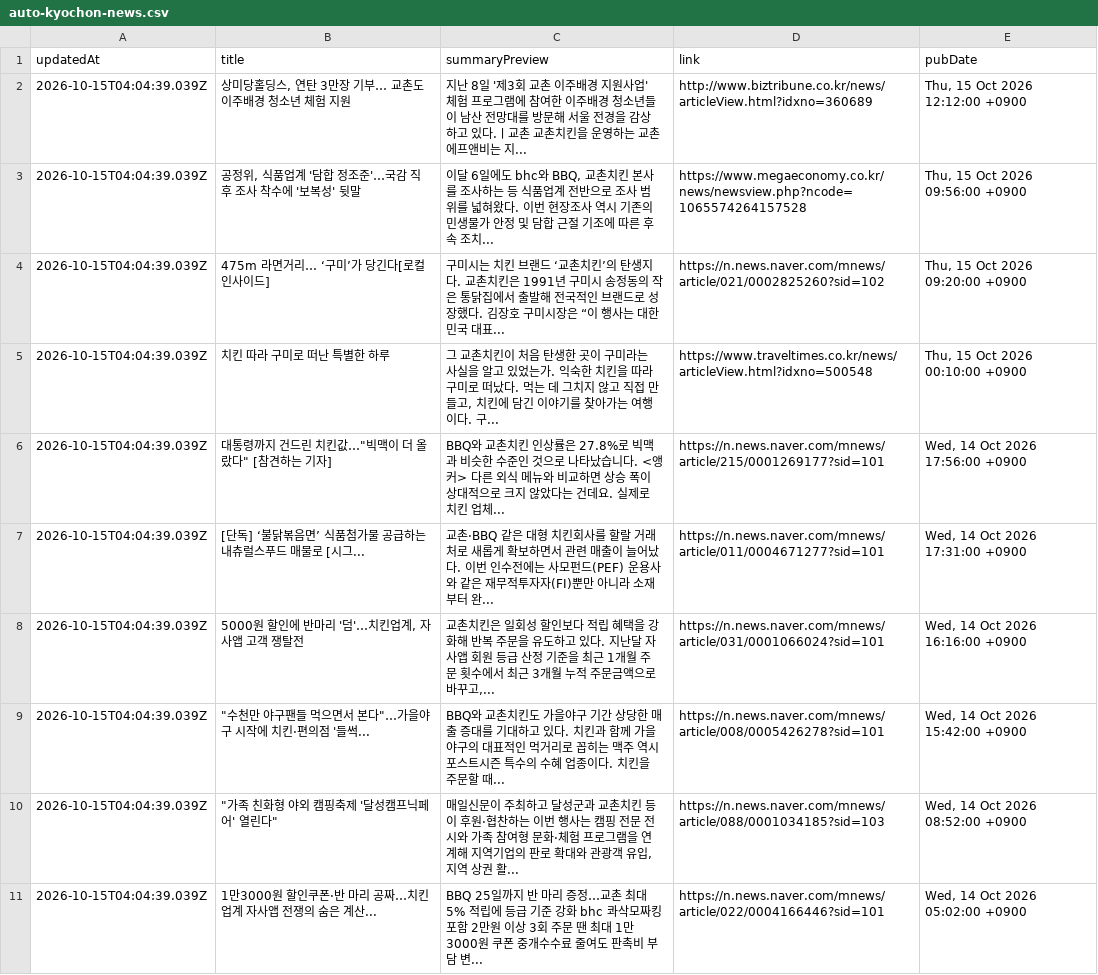
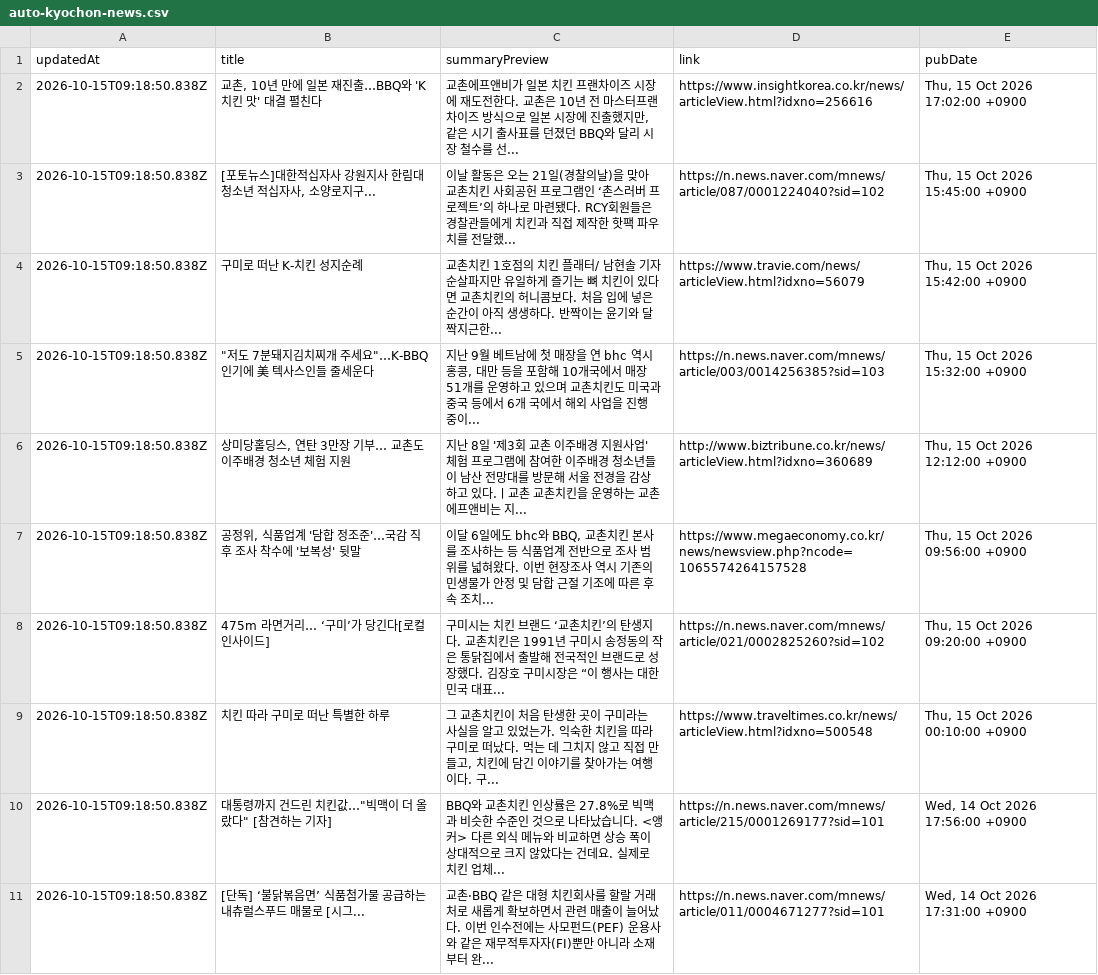
Before and after one commit to hemes-practice/chicken-mvp2-searching-style-cursor-, a CSV file: chicken-mvp/src/auto-kyochon-news.csv, drawn as a sheet.

```diff
--- a/chicken-mvp/src/auto-kyochon-news.csv
+++ b/chicken-mvp/src/auto-kyochon-news.csv
@@ -1,11 +1,11 @@
 "updatedAt","title","summaryPreview","link","pubDate"
-"2026-10-15T04:04:39.039Z","상미당홀딩스, 연탄 3만장 기부… 교촌도 이주배경 청소년 체험 지원","지난 8일 '제3회 교촌 이주배경 지원사업' 체험 프로그램에 참여한 이주배경 청소년들이 남산 전망대를 방문해 서울 전경을 감상하고 있다.ㅣ교촌 교촌치킨을 운영하는 교촌에프앤비는 지...","http://www.biztribune.co.kr/news/articleView.html?idxno=360689","Thu, 15 Oct 2026 12:12:00 +0900"
-"2026-10-15T04:04:39.039Z","공정위, 식품업계 '담합 정조준'…국감 직후 조사 착수에 '보복성' 뒷말","이달 6일에도 bhc와 BBQ, 교촌치킨 본사를 조사하는 등 식품업계 전반으로 조사 범위를 넓혀왔다. 이번 현장조사 역시 기존의 민생물가 안정 및 담합 근절 기조에 따른 후속 조치...","https://www.megaeconomy.co.kr/news/newsview.php?ncode=1065574264157528","Thu, 15 Oct 2026 09:56:00 +0900"
-"2026-10-15T04:04:39.039Z","475m 라면거리… ‘구미’가 당긴다[로컬인사이드]","구미시는 치킨 브랜드 ‘교촌치킨’의 탄생지다. 교촌치킨은 1991년 구미시 송정동의 작은 통닭집에서 출발해 전국적인 브랜드로 성장했다. 김장호 구미시장은 “이 행사는 대한민국 대표...","https://n.news.naver.com/mnews/article/021/0002825260?sid=102","Thu, 15 Oct 2026 09:20:00 +0900"
-"2026-10-15T04:04:39.039Z","치킨 따라 구미로 떠난 특별한 하루","그 교촌치킨이 처음 탄생한 곳이 구미라는 사실을 알고 있었는가. 익숙한 치킨을 따라 구미로 떠났다. 먹는 데 그치지 않고 직접 만들고, 치킨에 담긴 이야기를 찾아가는 여행이다. 구...","https://www.traveltimes.co.kr/news/articleView.html?idxno=500548","Thu, 15 Oct 2026 00:10:00 +0900"
-"2026-10-15T04:04:39.039Z","대통령까지 건드린 치킨값…""빅맥이 더 올랐다"" [참견하는 기자]","BBQ와 교촌치킨 인상률은 27.8%로 빅맥과 비슷한 수준인 것으로 나타났습니다. <앵커> 다른 외식 메뉴와 비교하면 상승 폭이 상대적으로 크지 않았다는 건데요. 실제로 치킨 업체...","https://n.news.naver.com/mnews/article/215/0001269177?sid=101","Wed, 14 Oct 2026 17:56:00 +0900"
-"2026-10-15T04:04:39.039Z","[단독] ‘불닭볶음면’ 식품첨가물 공급하는 내츄럴스푸드 매물로 [시그...","교촌·BBQ 같은 대형 치킨회사를 할랄 거래처로 새롭게 확보하면서 관련 매출이 늘어났다. 이번 인수전에는 사모펀드(PEF) 운용사와 같은 재무적투자자(FI)뿐만 아니라 소재부터 완...","https://n.news.naver.com/mnews/article/011/0004671277?sid=101","Wed, 14 Oct 2026 17:31:00 +0900"
-"2026-10-15T04:04:39.039Z","5000원 할인에 반마리 '덤'…치킨업계, 자사앱 고객 쟁탈전","교촌치킨은 일회성 할인보다 적립 혜택을 강화해 반복 주문을 유도하고 있다. 지난달 자사앱 회원 등급 산정 기준을 최근 1개월 주문 횟수에서 최근 3개월 누적 주문금액으로 바꾸고,...","https://n.news.naver.com/mnews/article/031/0001066024?sid=101","Wed, 14 Oct 2026 16:16:00 +0900"
-"2026-10-15T04:04:39.039Z","""수천만 야구팬들 먹으면서 본다""…가을야구 시작에 치킨·편의점 '들썩...","BBQ와 교촌치킨도 가을야구 기간 상당한 매출 증대를 기대하고 있다. 치킨과 함께 가을야구의 대표적인 먹거리로 꼽히는 맥주 역시 포스트시즌 특수의 수혜 업종이다. 치킨을 주문할 때...","https://n.news.naver.com/mnews/article/008/0005426278?sid=101","Wed, 14 Oct 2026 15:42:00 +0900"
-"2026-10-15T04:04:39.039Z","""가족 친화형 야외 캠핑축제 '달성캠프닉페어' 열린다""","매일신문이 주최하고 달성군과 교촌치킨 등이 후원·협찬하는 이번 행사는 캠핑 전문 전시와 가족 참여형 문화·체험 프로그램을 연계해 지역기업의 판로 확대와 관광객 유입, 지역 상권 활...","https://n.news.naver.com/mnews/article/088/0001034185?sid=103","Wed, 14 Oct 2026 08:52:00 +0900"
-"2026-10-15T04:04:39.039Z","1만3000원 할인쿠폰·반 마리 공짜…치킨업계 자사앱 전쟁의 숨은 계산...","BBQ 25일까지 반 마리 증정…교촌 최대 5% 적립에 등급 기준 강화 bhc 콰삭모짜킹 포함 2만원 이상 3회 주문 땐 최대 1만3000원 쿠폰 중개수수료 줄여도 판촉비 부담 변...","https://n.news.naver.com/mnews/article/022/0004166446?sid=101","Wed, 14 Oct 2026 05:02:00 +0900"
+"2026-10-15T09:18:50.838Z","교촌, 10년 만에 일본 재진출…BBQ와 'K치킨 맛' 대결 펼친다","교촌에프앤비가 일본 치킨 프랜차이즈 시장에 재도전한다. 교촌은 10년 전 마스터프랜차이즈 방식으로 일본 시장에 진출했지만, 같은 시기 출사표를 던졌던 BBQ와 달리 시장 철수를 선...","https://www.insightkorea.co.kr/news/articleView.html?idxno=256616","Thu, 15 Oct 2026 17:02:00 +0900"
+"2026-10-15T09:18:50.838Z","[포토뉴스]대한적십자사 강원지사 한림대 청소년 적십자사, 소양로지구...","이날 활동은 오는 21일(경찰의날)을 맞아 교촌치킨 사회공헌 프로그램인 ‘촌스러버 프로젝트’의 하나로 마련됐다. RCY회원들은 경찰관들에게 치킨과 직접 제작한 핫팩 파우치를 전달했...","https://n.news.naver.com/mnews/article/087/0001224040?sid=102","Thu, 15 Oct 2026 15:45:00 +0900"
+"2026-10-15T09:18:50.838Z","구미로 떠난 K-치킨 성지순례","교촌치킨 1호점의 치킨 플래터/ 남현솔 기자 순살파지만 유일하게 즐기는 뼈 치킨이 있다면 교촌치킨의 허니콤보다. 처음 입에 넣은 순간이 아직 생생하다. 반짝이는 윤기와 달짝지근한...","https://www.travie.com/news/articleView.html?idxno=56079","Thu, 15 Oct 2026 15:42:00 +0900"
+"2026-10-15T09:18:50.838Z","""저도 7분돼지김치찌개 주세요""…K-BBQ 인기에 美 텍사스인들 줄세운다","지난 9월 베트남에 첫 매장을 연 bhc 역시 홍콩, 대만 등을 포함해 10개국에서 매장 51개를 운영하고 있으며 교촌치킨도 미국과 중국 등에서 6개 국에서 해외 사업을 진행 중이...","https://n.news.naver.com/mnews/article/003/0014256385?sid=103","Thu, 15 Oct 2026 15:32:00 +0900"
+"2026-10-15T09:18:50.838Z","상미당홀딩스, 연탄 3만장 기부… 교촌도 이주배경 청소년 체험 지원","지난 8일 '제3회 교촌 이주배경 지원사업' 체험 프로그램에 참여한 이주배경 청소년들이 남산 전망대를 방문해 서울 전경을 감상하고 있다.ㅣ교촌 교촌치킨을 운영하는 교촌에프앤비는 지...","http://www.biztribune.co.kr/news/articleView.html?idxno=360689","Thu, 15 Oct 2026 12:12:00 +0900"
+"2026-10-15T09:18:50.838Z","공정위, 식품업계 '담합 정조준'…국감 직후 조사 착수에 '보복성' 뒷말","이달 6일에도 bhc와 BBQ, 교촌치킨 본사를 조사하는 등 식품업계 전반으로 조사 범위를 넓혀왔다. 이번 현장조사 역시 기존의 민생물가 안정 및 담합 근절 기조에 따른 후속 조치...","https://www.megaeconomy.co.kr/news/newsview.php?ncode=1065574264157528","Thu, 15 Oct 2026 09:56:00 +0900"
+"2026-10-15T09:18:50.838Z","475m 라면거리… ‘구미’가 당긴다[로컬인사이드]","구미시는 치킨 브랜드 ‘교촌치킨’의 탄생지다. 교촌치킨은 1991년 구미시 송정동의 작은 통닭집에서 출발해 전국적인 브랜드로 성장했다. 김장호 구미시장은 “이 행사는 대한민국 대표...","https://n.news.naver.com/mnews/article/021/0002825260?sid=102","Thu, 15 Oct 2026 09:20:00 +0900"
+"2026-10-15T09:18:50.838Z","치킨 따라 구미로 떠난 특별한 하루","그 교촌치킨이 처음 탄생한 곳이 구미라는 사실을 알고 있었는가. 익숙한 치킨을 따라 구미로 떠났다. 먹는 데 그치지 않고 직접 만들고, 치킨에 담긴 이야기를 찾아가는 여행이다. 구...","https://www.traveltimes.co.kr/news/articleView.html?idxno=500548","Thu, 15 Oct 2026 00:10:00 +0900"
+"2026-10-15T09:18:50.838Z","대통령까지 건드린 치킨값…""빅맥이 더 올랐다"" [참견하는 기자]","BBQ와 교촌치킨 인상률은 27.8%로 빅맥과 비슷한 수준인 것으로 나타났습니다. <앵커> 다른 외식 메뉴와 비교하면 상승 폭이 상대적으로 크지 않았다는 건데요. 실제로 치킨 업체...","https://n.news.naver.com/mnews/article/215/0001269177?sid=101","Wed, 14 Oct 2026 17:56:00 +0900"
+"2026-10-15T09:18:50.838Z","[단독] ‘불닭볶음면’ 식품첨가물 공급하는 내츄럴스푸드 매물로 [시그...","교촌·BBQ 같은 대형 치킨회사를 할랄 거래처로 새롭게 확보하면서 관련 매출이 늘어났다. 이번 인수전에는 사모펀드(PEF) 운용사와 같은 재무적투자자(FI)뿐만 아니라 소재부터 완...","https://n.news.naver.com/mnews/article/011/0004671277?sid=101","Wed, 14 Oct 2026 17:31:00 +0900"
```
Also changed, not shown: 1 other file.
